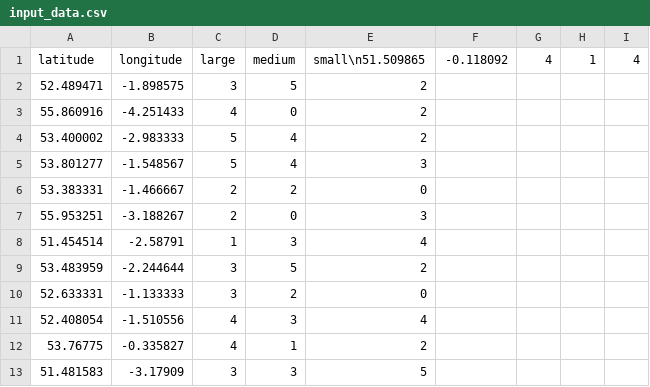
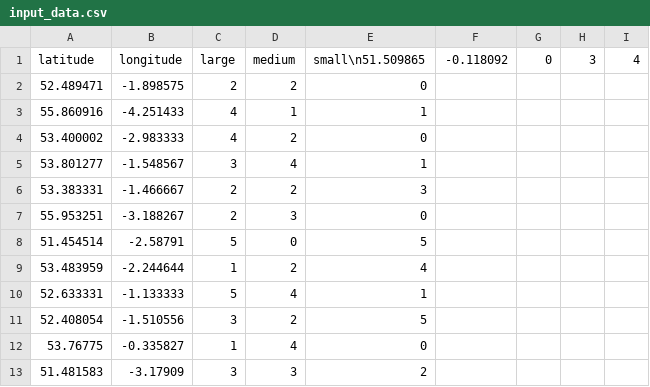
Before and after one commit to Youmu165/or_tools_test, a CSV file: src/main/resources/input_data.csv, drawn as a sheet; only a part is shown; the diff covers the shown part only.

```diff
--- a/src/main/resources/input_data.csv
+++ b/src/main/resources/input_data.csv
@@ -1,13 +1,13 @@
-latitude,longitude,large,medium,small\n51.509865,-0.118092,4,1,4
-52.489471,-1.898575,3,5,2
-55.860916,-4.251433,4,0,2
-53.400002,-2.983333,5,4,2
-53.801277,-1.548567,5,4,3
-53.383331,-1.466667,2,2,0
-55.953251,-3.188267,2,0,3
-51.454514,-2.58791,1,3,4
-53.483959,-2.244644,3,5,2
-52.633331,-1.133333,3,2,0
-52.408054,-1.510556,4,3,4
-53.76775,-0.335827,4,1,2
-51.481583,-3.17909,3,3,5
+latitude,longitude,large,medium,small\n51.509865,-0.118092,0,3,4
+52.489471,-1.898575,2,2,0
+55.860916,-4.251433,4,1,1
+53.400002,-2.983333,4,2,0
+53.801277,-1.548567,3,4,1
+53.383331,-1.466667,2,2,3
+55.953251,-3.188267,2,3,0
+51.454514,-2.58791,5,0,5
+53.483959,-2.244644,1,2,4
+52.633331,-1.133333,5,4,1
+52.408054,-1.510556,3,2,5
+53.76775,-0.335827,1,4,0
+51.481583,-3.17909,3,3,2
```
Also changed, not shown: 90 edited cells elsewhere in this file, src/main/resources/assigned_cargo.csv, src/main/resources/cluster_coordinates.csv, 3 other files.
